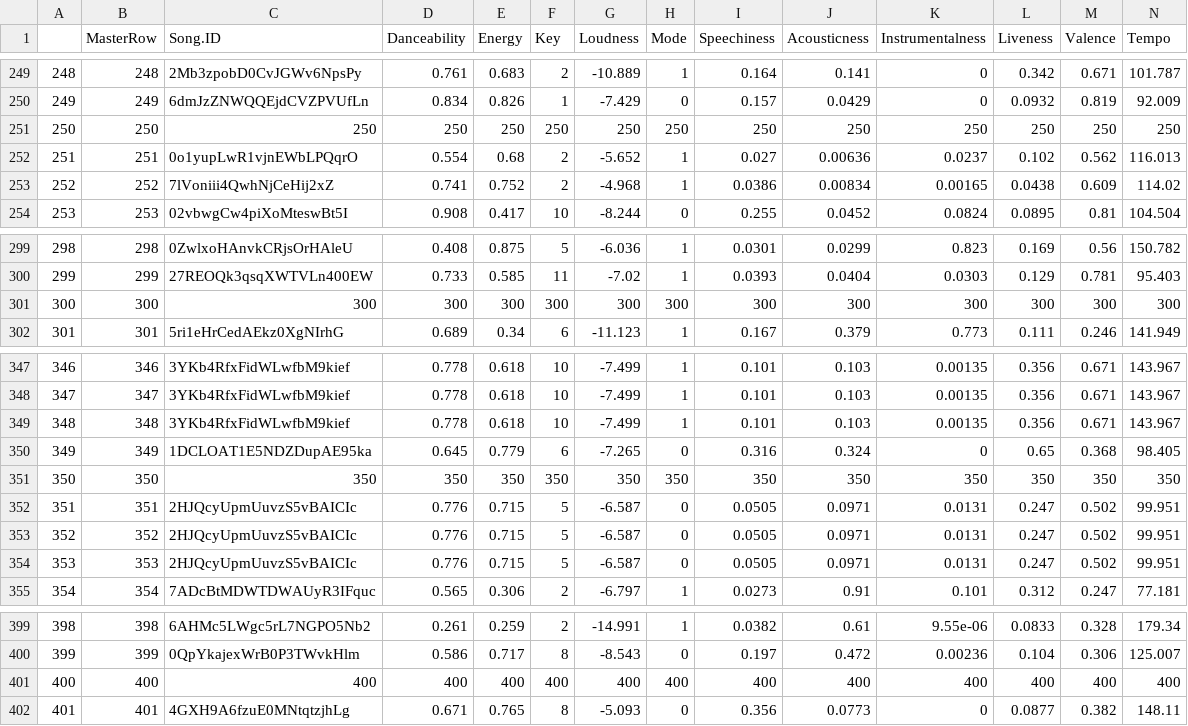
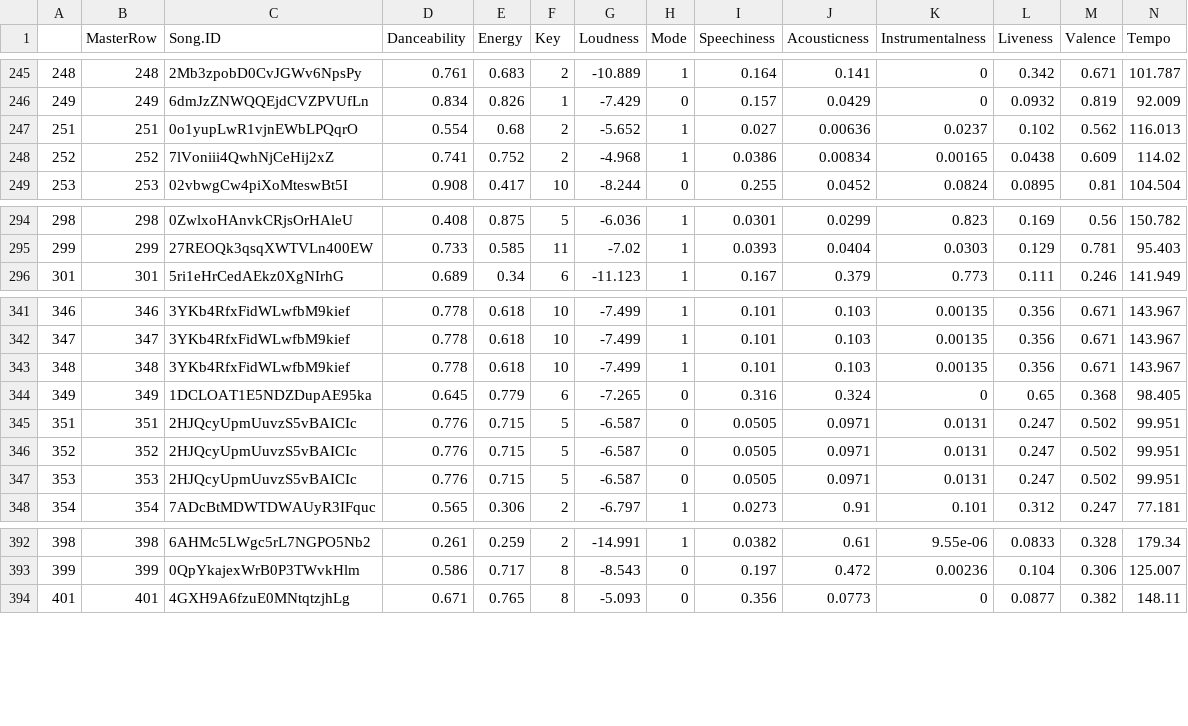
Before and after one commit to hurrifan1/Spotify-Data-Project, a CSV file: track_songs.csv, drawn as a sheet; only a part is shown, gaps mark what is left out; rows hold the shown columns only; the diff covers the shown part only; the diff names each change by its address in the sheet, - before the commit and + after, or states it on an @@ line.

```diff
--- a/track_songs.csv
+++ b/track_songs.csv
-row 251: 250 | 250 | 250 | 250 | 250 | 250 | 250 | 250 | 250 | 250 | 250 | 250 | 250 | 250
-row 301: 300 | 300 | 300 | 300 | 300 | 300 | 300 | 300 | 300 | 300 | 300 | 300 | 300 | 300
-row 351: 350 | 350 | 350 | 350 | 350 | 350 | 350 | 350 | 350 | 350 | 350 | 350 | 350 | 350
-row 401: 400 | 400 | 400 | 400 | 400 | 400 | 400 | 400 | 400 | 400 | 400 | 400 | 400 | 400
```
Also changed, not shown: 6 removed rows elsewhere in this file, 2 other files.
